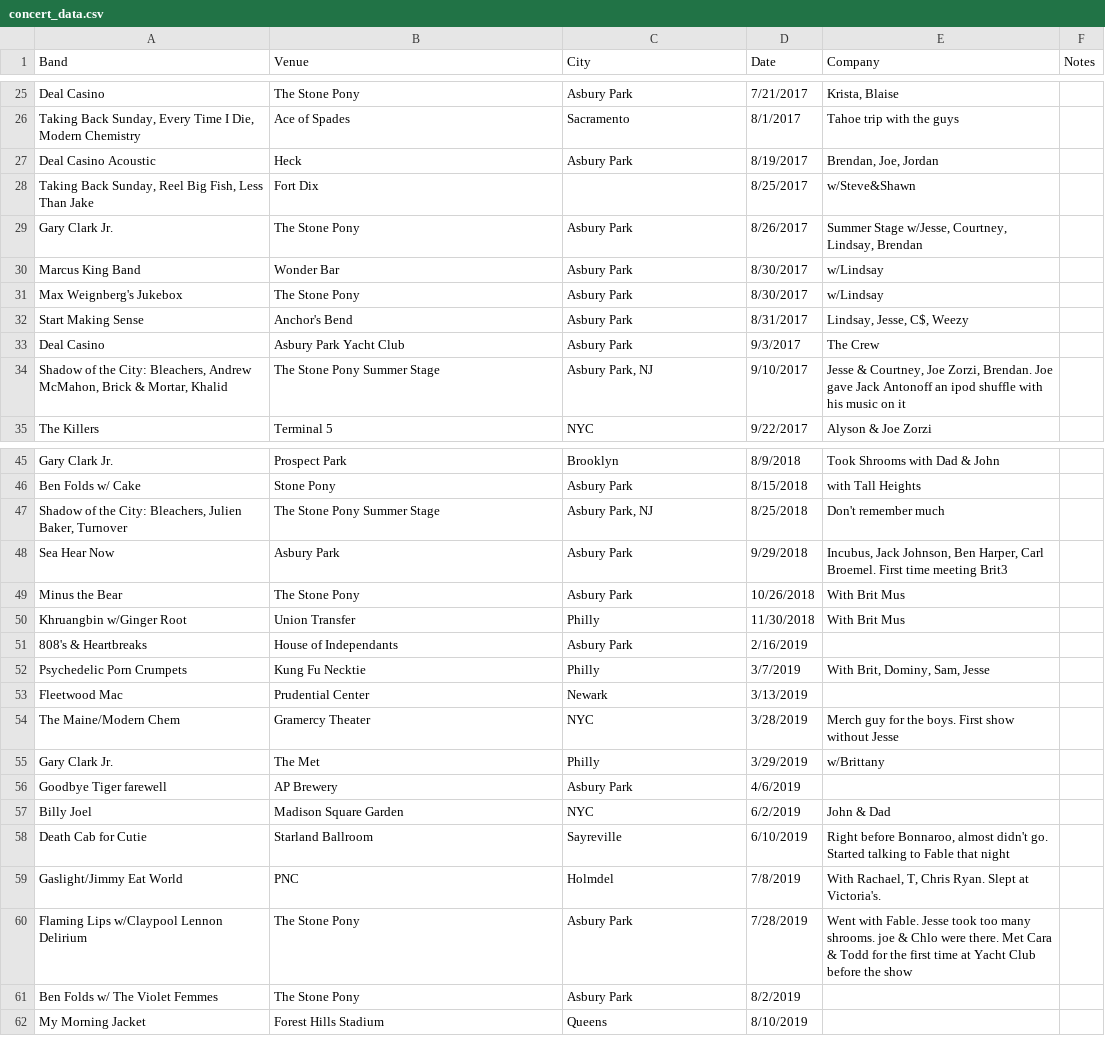
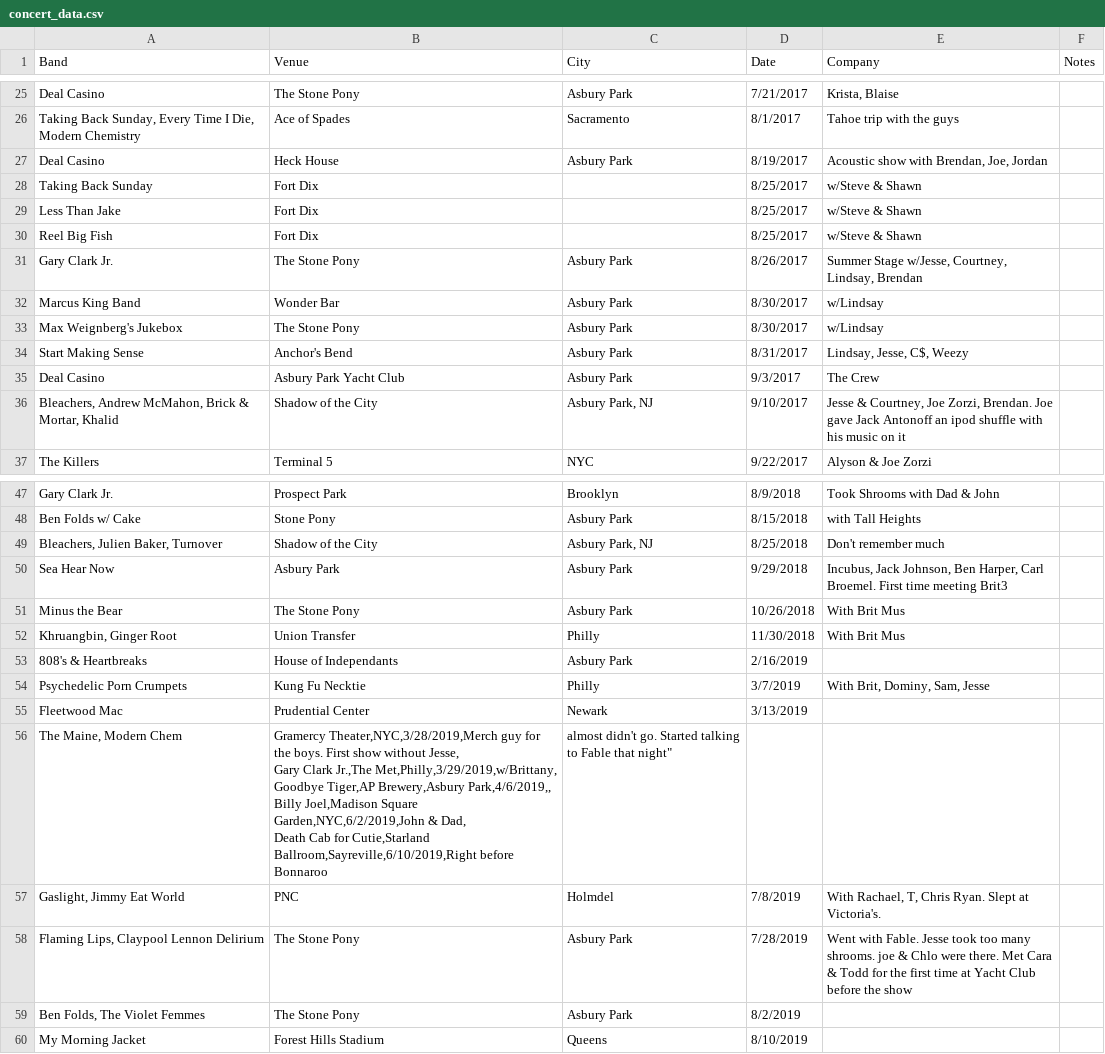
Before and after one commit to krsnyder/concert_tracker_js, a CSV file: server/data/concert_data.csv, drawn as a sheet; only a part is shown, gaps mark what is left out; the diff covers the shown part only.

```diff
--- a/server/data/concert_data.csv
+++ b/server/data/concert_data.csv
@@ -26,4 +26,6 @@ Deal Casino,The Stone Pony,Asbury Park,7/21/2017,"Krista, Blaise",
 "Taking Back Sunday, Every Time I Die, Modern Chemistry",Ace of Spades,Sacramento,8/1/2017,Tahoe trip with the guys,
-Deal Casino Acoustic,Heck,Asbury Park,8/19/2017,"Brendan, Joe, Jordan",
-"Taking Back Sunday, Reel Big Fish, Less Than Jake",Fort Dix,,8/25/2017,w/Steve&Shawn,
+Deal Casino,Heck House,Asbury Park,8/19/2017,"Acoustic show with Brendan, Joe, Jordan",
+Taking Back Sunday,Fort Dix,,8/25/2017,w/Steve & Shawn,
+Less Than Jake,Fort Dix,,8/25/2017,w/Steve & Shawn,
+Reel Big Fish,Fort Dix,,8/25/2017,w/Steve & Shawn,
 Gary Clark Jr.,The Stone Pony,Asbury Park,8/26/2017,"Summer Stage w/Jesse, Courtney, Lindsay, Brendan",
@@ -33,3 +35,3 @@ Start Making Sense,Anchor's Bend,Asbury Park,8/31/2017,"Lindsay, Jesse, C$, Weez
 Deal Casino,Asbury Park Yacht Club,Asbury Park,9/3/2017,The Crew,
-"Shadow of the City: Bleachers, Andrew McMahon, Brick & Mortar, Khalid",The Stone Pony Summer Stage,"Asbury Park, NJ",9/10/2017,"Jesse & Courtney, Joe Zorzi, Brendan. Joe gave Jack Antonoff an ipod shuffle with his music on it",
+"Bleachers, Andrew McMahon, Brick & Mortar, Khalid",Shadow of the City,"Asbury Park, NJ",9/10/2017,"Jesse & Courtney, Joe Zorzi, Brendan. Joe gave Jack Antonoff an ipod shuffle with his music on it",
 The Killers,Terminal 5,NYC,9/22/2017,Alyson & Joe Zorzi,
@@ -46,6 +48,6 @@ Gary Clark Jr.,Prospect Park,Brooklyn,8/9/2018,Took Shrooms with Dad & John,
 Ben Folds w/ Cake,Stone Pony,Asbury Park,8/15/2018,with Tall Heights,
-"Shadow of the City: Bleachers, Julien Baker, Turnover",The Stone Pony Summer Stage,"Asbury Park, NJ",8/25/2018,Don't remember much,
+"Bleachers, Julien Baker, Turnover",Shadow of the City,"Asbury Park, NJ",8/25/2018,Don't remember much,
 Sea Hear Now,Asbury Park,Asbury Park,9/29/2018,"Incubus, Jack Johnson, Ben Harper, Carl Broemel. First time meeting Brit3",
 Minus the Bear,The Stone Pony,Asbury Park,10/26/2018,With Brit Mus,
-Khruangbin w/Ginger Root,Union Transfer,Philly,11/30/2018,With Brit Mus,
+"Khruangbin, Ginger Root",Union Transfer,Philly,11/30/2018,With Brit Mus,
 808's & Heartbreaks,House of Independants,Asbury Park,2/16/2019,,
@@ -53,10 +55,10 @@ Psychedelic Porn Crumpets,Kung Fu Necktie,Philly,3/7/2019,"With Brit, Dominy, Sa
 Fleetwood Mac,Prudential Center,Newark,3/13/2019,,
-The Maine/Modern Chem,Gramercy Theater,NYC,3/28/2019,Merch guy for the boys. First show without Jesse,
-Gary Clark Jr.,The Met,Philly,3/29/2019,w/Brittany,
-Goodbye Tiger farewell,AP Brewery,Asbury Park,4/6/2019,,
-Billy Joel,Madison Square Garden,NYC,6/2/2019,John & Dad,
-Death Cab for Cutie,Starland Ballroom,Sayreville,6/10/2019,"Right before Bonnaroo, almost didn't go. Started talking to Fable that night",
-Gaslight/Jimmy Eat World,PNC,Holmdel,7/8/2019,"With Rachael, T, Chris Ryan. Slept at Victoria's.",
-Flaming Lips w/Claypool Lennon Delirium,The Stone Pony,Asbury Park,7/28/2019,Went with Fable. Jesse took too many shrooms. joe & Chlo were there. Met Cara & Todd for the first time at Yacht Club before the show,
-Ben Folds w/ The Violet Femmes,The Stone Pony,Asbury Park,8/2/2019,,
+"The Maine, Modern Chem","Gramercy Theater,NYC,3/28/2019,Merch guy for the boys. First show without Jesse,
+Gary Clark Jr.,The Met,Philly,3/29/2019,w/Brittany,
+Goodbye Tiger,AP Brewery,Asbury Park,4/6/2019,,
+Billy Joel,Madison Square Garden,NYC,6/2/2019,John & Dad,
+Death Cab for Cutie,Starland Ballroom,Sayreville,6/10/2019,"Right before Bonnaroo, almost didn't go. Started talking to Fable that night",
+"Gaslight, Jimmy Eat World",PNC,Holmdel,7/8/2019,"With Rachael, T, Chris Ryan. Slept at Victoria's.",
+"Flaming Lips, Claypool Lennon Delirium",The Stone Pony,Asbury Park,7/28/2019,Went with Fable. Jesse took too many shrooms. joe & Chlo were there. Met Cara & Todd for the first time at Yacht Club before the show,
+"Ben Folds, The Violet Femmes",The Stone Pony,Asbury Park,8/2/2019,,
 My Morning Jacket,Forest Hills Stadium,Queens,8/10/2019,,
```
Also changed, not shown: 17 edited cells elsewhere in this file, 3 other files.
